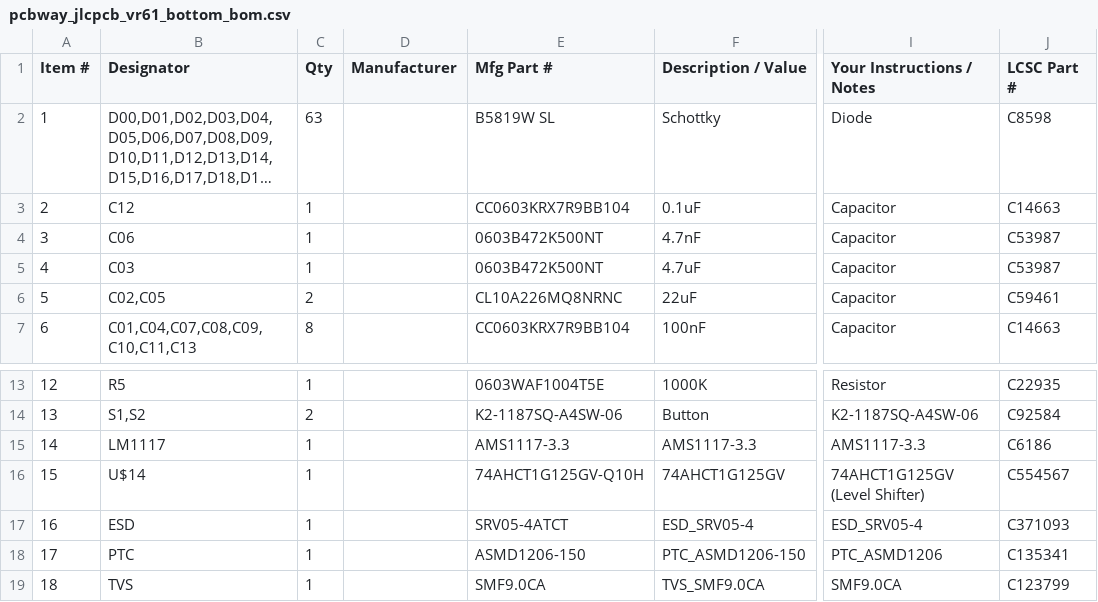
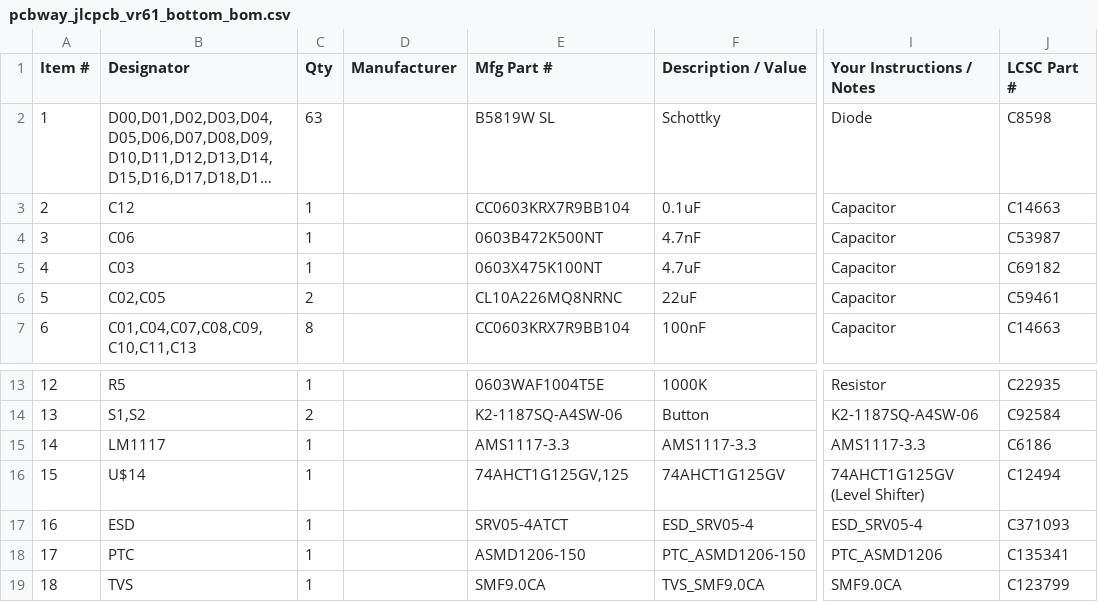
Before and after one commit to Tecsmith/vr61-keyboard-pcb, a CSV file: production/pcbway/pcbway_jlcpcb_vr61_bottom_bom.csv, drawn as a sheet; only a part is shown, gaps mark what is left out; long unchanged cells end in …; the diff names each change by its address in the sheet, - before the commit and + after, or states it on an @@ line.

Commit message:
bom fix

```diff
--- a/production/pcbway/pcbway_jlcpcb_vr61_bottom_bom.csv
+++ b/production/pcbway/pcbway_jlcpcb_vr61_bottom_bom.csv
-E5 (Mfg Part #): 0603B472K500NT
+E5 (Mfg Part #): 0603X475K100NT
-J5 (LCSC Part #): C53987
+J5 (LCSC Part #): C69182
-E16 (Mfg Part #): 74AHCT1G125GV-Q10H
+E16 (Mfg Part #): 74AHCT1G125GV,125
-J16 (LCSC Part #): C554567
+J16 (LCSC Part #): C12494
```
